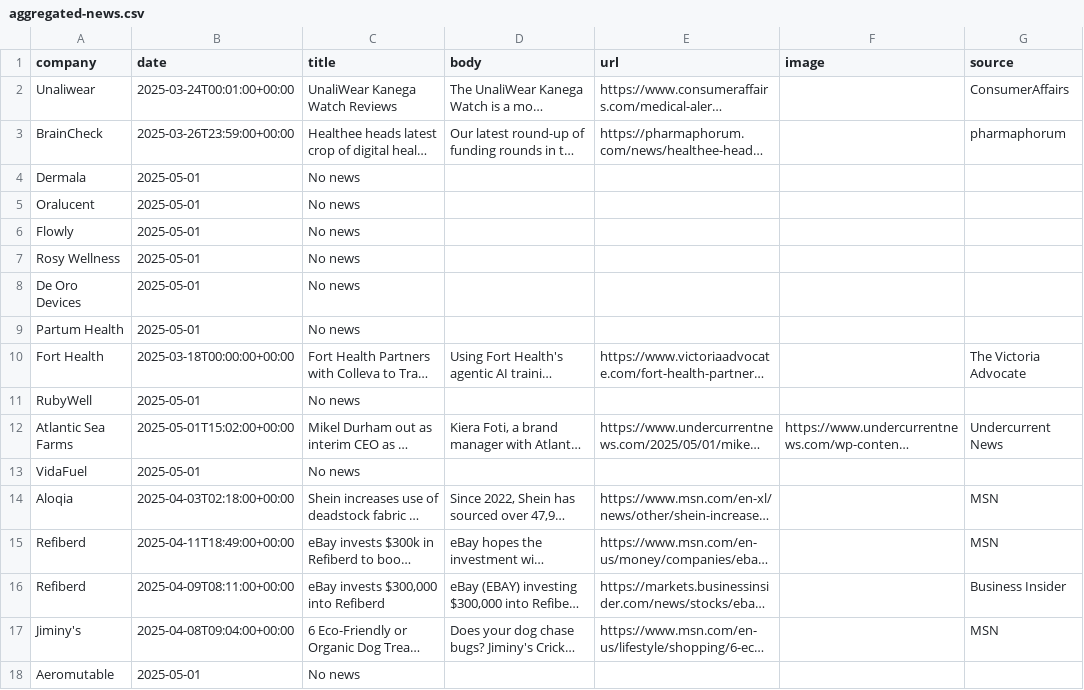
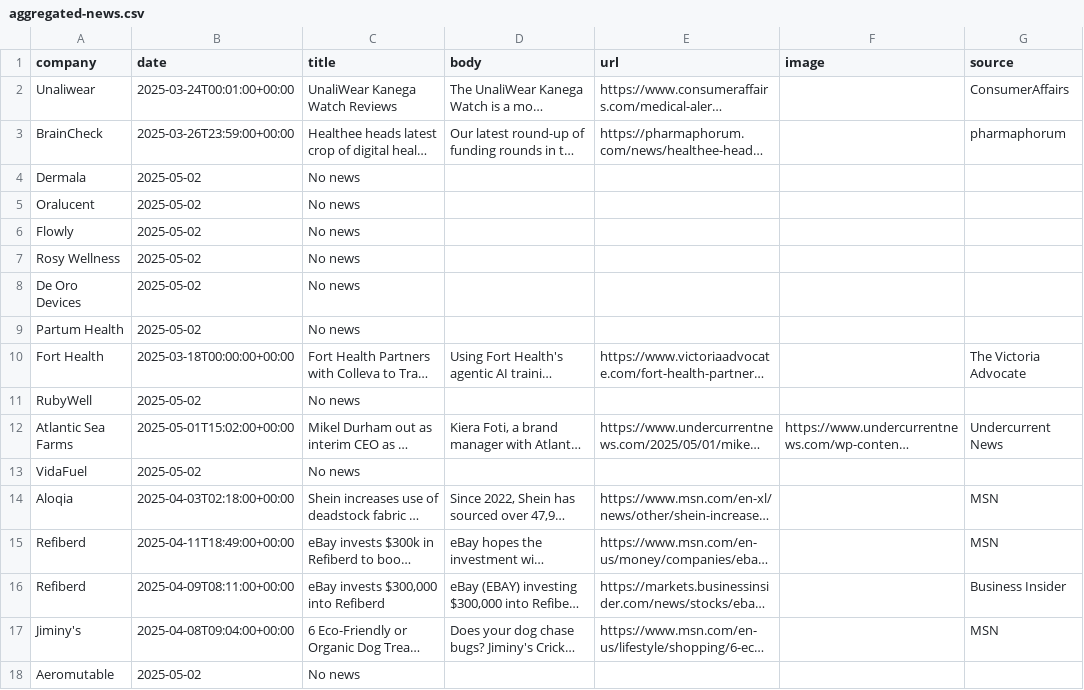
Before and after one commit to lloydchang/zzz-company-news, a CSV file: aggregated-news.csv, drawn as a sheet; long unchanged cells end in …; the diff names each change by its address in the sheet, - before the commit and + after, or states it on an @@ line.

```diff
--- a/aggregated-news.csv
+++ b/aggregated-news.csv
-B4:B9 (date): 2025-05-01
+B4:B9 (date): 2025-05-02
-B11 (date): 2025-05-01
+B11 (date): 2025-05-02
-B13 (date): 2025-05-01
+B13 (date): 2025-05-02
-B18 (date): 2025-05-01
+B18 (date): 2025-05-02
```
Also changed, not shown: 1 other file.
